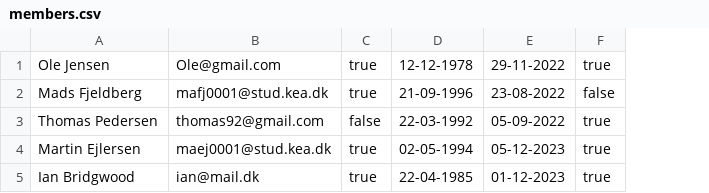
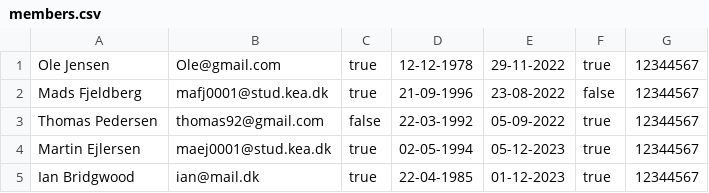
Before and after one commit to madsfjeldberg/DelfinenMaven, a CSV file: members.csv, drawn as a sheet; the diff names each change by its address in the sheet, - before the commit and + after, or states it on an @@ line.

```diff
--- a/members.csv
+++ b/members.csv
+column G, rows 1-5: all 12344567
```
Also changed, not shown: 1 other file.
